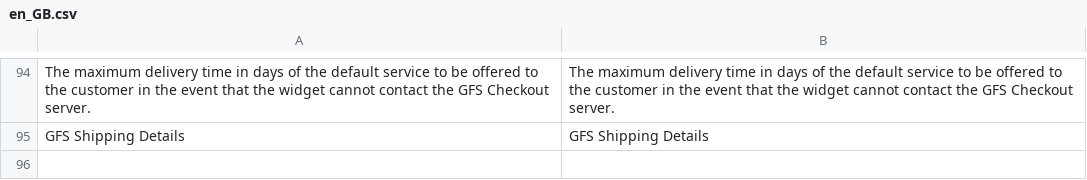
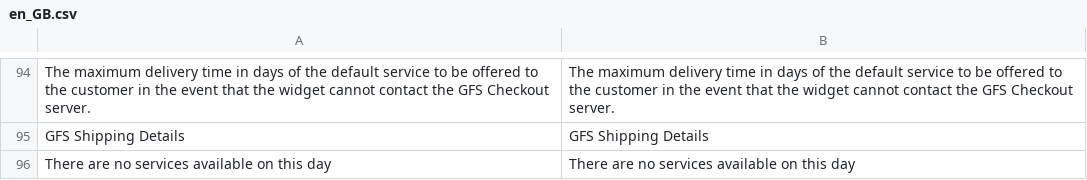
Before and after one commit to jonesio/magento2-gfs, a CSV file: i18n/en_GB.csv, drawn as a sheet; only a part is shown, gaps mark what is left out; the diff names each change by its address in the sheet, - before the commit and + after, or states it on an @@ line.

```diff
--- a/i18n/en_GB.csv
+++ b/i18n/en_GB.csv
+row 96: There are no services available on this day | There are no services available on this day
```
Also changed, not shown: i18n/en_US.csv, 14 other files.
